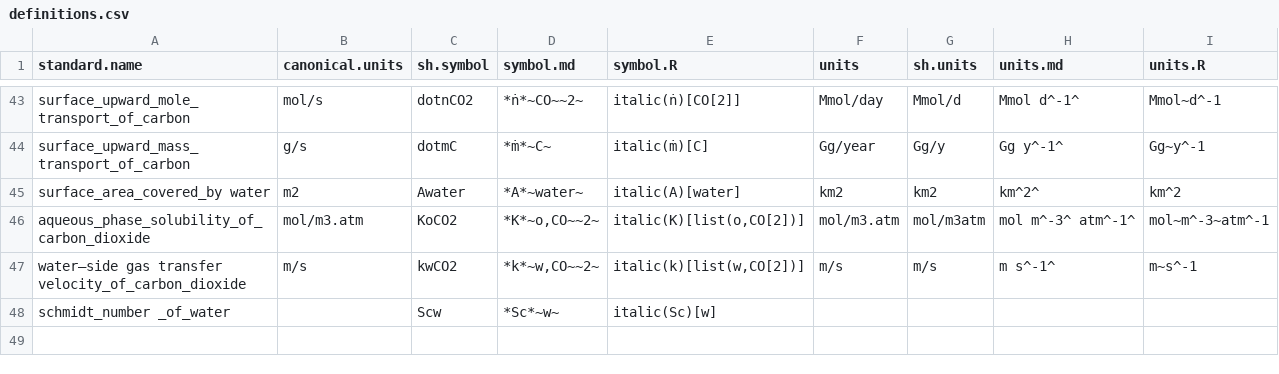
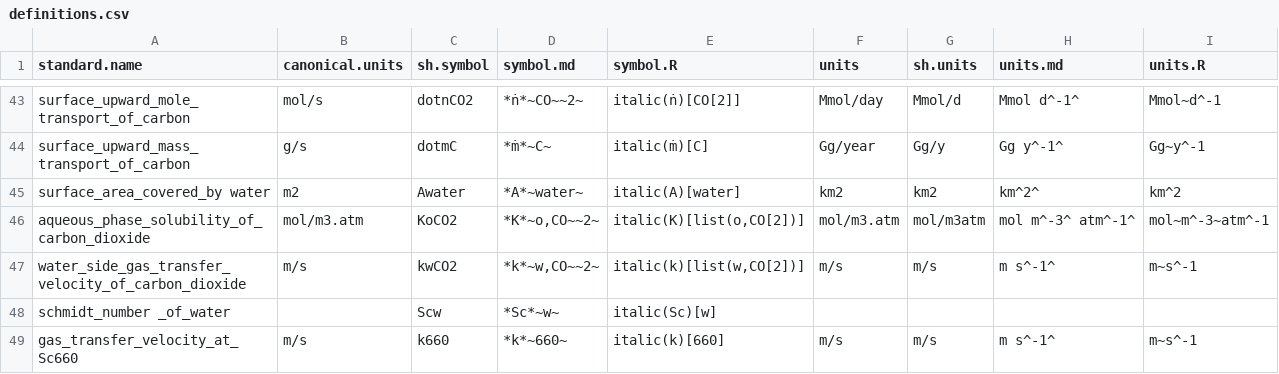
Before and after one commit to edwardpmorris/unitlabels, a CSV file: inst/extdata/definitions.csv, drawn as a sheet; only a part is shown, gaps mark what is left out.

Commit message:
add definitions

```diff
--- a/inst/extdata/definitions.csv
+++ b/inst/extdata/definitions.csv
@@ -46,3 +46,4 @@ surface_area_covered_by water,m2,Awater,*A*~water~,italic(A)[water],km2,km2,km^2
 aqueous_phase_solubility_of_carbon_dioxide,mol/m3.atm,KoCO2,"*K*~o,CO~~2~","italic(K)[list(o,CO[2])]",mol/m3.atm,mol/m3atm,mol m^-3^ atm^-1^,mol~m^-3~atm^-1
-water–side gas transfer velocity_of_carbon_dioxide,m/s,kwCO2,"*k*~w,CO~~2~","italic(k)[list(w,CO[2])]",m/s,m/s,m s^-1^,m~s^-1
+water_side_gas_transfer_velocity_of_carbon_dioxide,m/s,kwCO2,"*k*~w,CO~~2~","italic(k)[list(w,CO[2])]",m/s,m/s,m s^-1^,m~s^-1
 schmidt_number _of_water,,Scw,*Sc*~w~,italic(Sc)[w],,,,
+gas_transfer_velocity_at_Sc660,m/s,k660,*k*~660~,italic(k)[660],m/s,m/s,m s^-1^,m~s^-1
```
Also changed, not shown: 1 other file.
